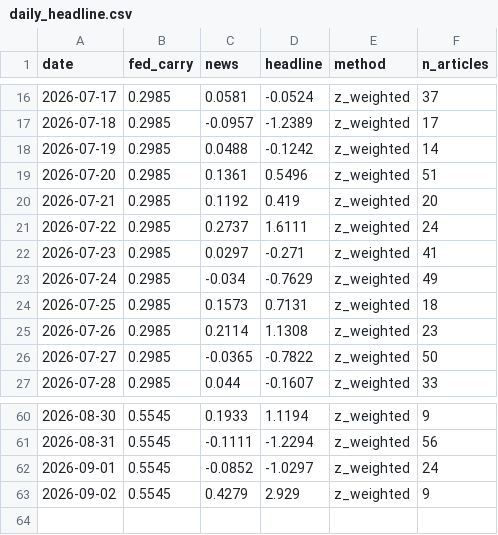
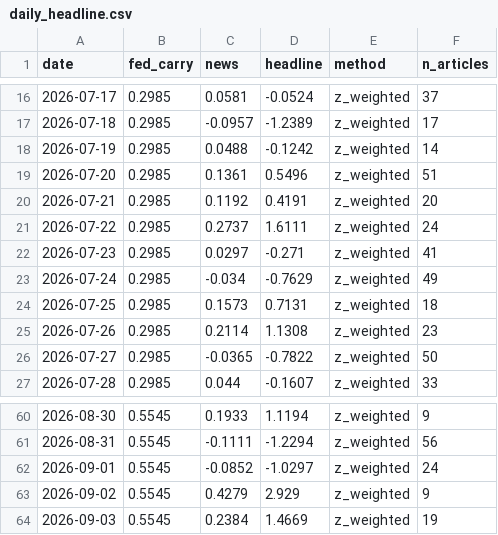
Before and after one commit to 2026-AICP/fomc-sentiment-agents, a CSV file: outputs/daily_headline.csv, drawn as a sheet; only a part is shown, gaps mark what is left out.

```diff
--- a/outputs/daily_headline.csv
+++ b/outputs/daily_headline.csv
@@ -19,3 +19,3 @@ date,fed_carry,news,headline,method,n_articles
 2026-07-20,0.2985,0.1361,0.5496,z_weighted,51
-2026-07-21,0.2985,0.1192,0.419,z_weighted,20
+2026-07-21,0.2985,0.1192,0.4191,z_weighted,20
 2026-07-22,0.2985,0.2737,1.6111,z_weighted,24
@@ -63 +63,2 @@ date,fed_carry,news,headline,method,n_articles
 2026-09-02,0.5545,0.4279,2.929,z_weighted,9
+2026-09-03,0.5545,0.2384,1.4669,z_weighted,19
```
Also changed, not shown: outputs/daily_signals.csv, outputs/news_index_live.csv, 10 other files.
